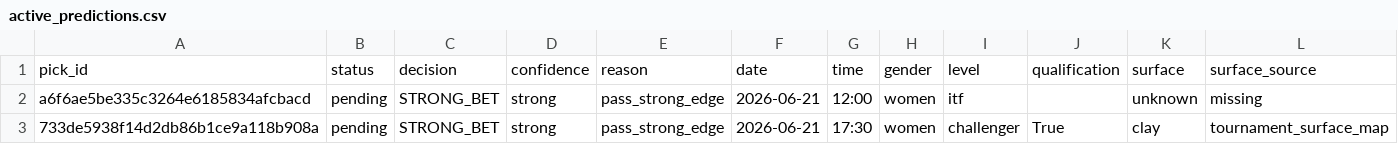
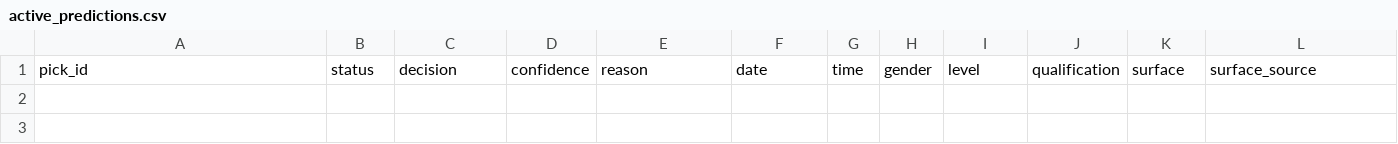
Before and after one commit to jakobm121/TLE, a CSV file: data/elo_standalone/active_predictions.csv, drawn as a sheet; only a part is shown; rows hold the shown columns only; the diff names each change by its address in the sheet, - before the commit and + after, or states it on an @@ line.

```diff
--- a/data/elo_standalone/active_predictions.csv
+++ b/data/elo_standalone/active_predictions.csv
-row 2: a6f6ae5be335c3264e6185834afcbacd | pending | STRONG_BET | strong | pass_strong_edge | 2026-06-21 | 12:00 | women | itf |  | unknown | missing
-row 3: 733de5938f14d2db86b1ce9a118b908a | pending | STRONG_BET | strong | pass_strong_edge | 2026-06-21 | 17:30 | women | challenger | True | clay | tournament_surface_map
```
Also changed, not shown: data/elo_standalone/results.csv, 4 other files.
